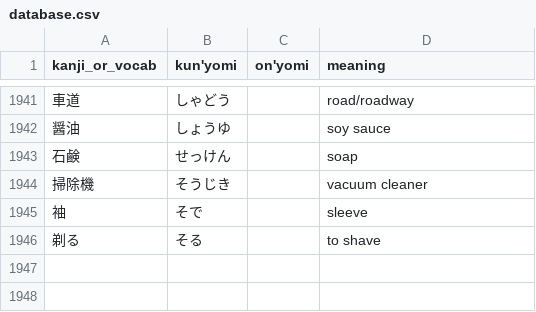
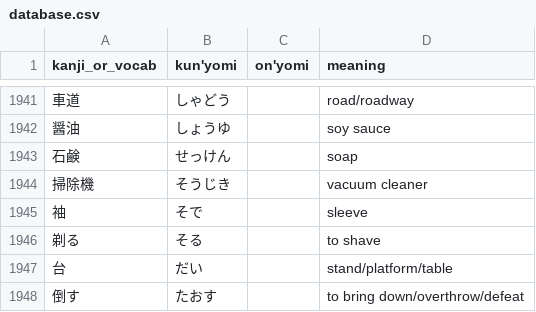
Before and after one commit to bkayalibay/kanki, a CSV file: database.csv, drawn as a sheet; only a part is shown, gaps mark what is left out; the diff names each change by its address in the sheet, - before the commit and + after, or states it on an @@ line.

Commit message:
Adds more words.

```diff
--- a/database.csv
+++ b/database.csv
+row 1947: 台 | だい |  | stand/platform/table
+row 1948: 倒す | たおす |  | to bring down/overthrow/defeat
```
